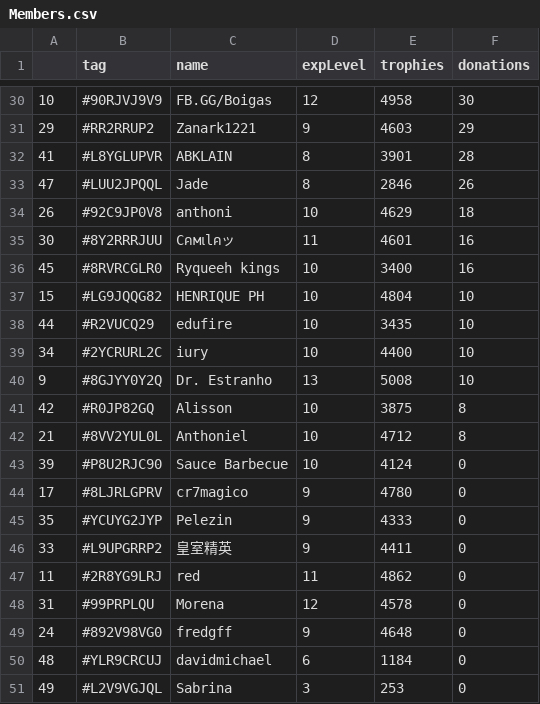
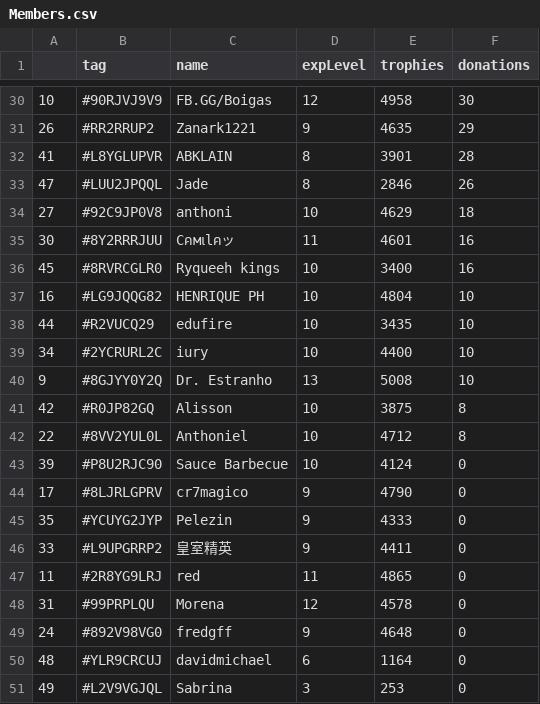
Before and after one commit to Brunopbb/APIClashRoyale, a CSV file: Members.csv, drawn as a sheet; only a part is shown, gaps mark what is left out; the diff covers the shown part only.

```diff
--- a/Members.csv
+++ b/Members.csv
@@ -30,9 +30,9 @@
 10,#90RJVJ9V9,FB.GG/Boigas,12,4958,30
-29,#RR2RRUP2,Zanark1221,9,4603,29
+26,#RR2RRUP2,Zanark1221,9,4635,29
 41,#L8YGLUPVR,ABKLAIN,8,3901,28
 47,#LUU2JPQQL,Jade,8,2846,26
-26,#92C9JP0V8,anthoni,10,4629,18
+27,#92C9JP0V8,anthoni,10,4629,18
 30,#8Y2RRRJUU,Cคмเlคッ,11,4601,16
 45,#8RVRCGLR0,Ryqueeh kings,10,3400,16
-15,#LG9JQQG82,HENRIQUE PH,10,4804,10
+16,#LG9JQQG82,HENRIQUE PH,10,4804,10
 44,#R2VUCQ29,edufire,10,3435,10
@@ -41,11 +41,11 @@
 42,#R0JP82GQ,Alisson,10,3875,8
-21,#8VV2YUL0L,Anthoniel,10,4712,8
+22,#8VV2YUL0L,Anthoniel,10,4712,8
 39,#P8U2RJC90,Sauce Barbecue,10,4124,0
-17,#8LJRLGPRV,cr7magico,9,4780,0
+17,#8LJRLGPRV,cr7magico,9,4790,0
 35,#YCUYG2JYP,Pelezin,9,4333,0
 33,#L9UPGRRP2,皇室精英,9,4411,0
-11,#2R8YG9LRJ,red,11,4862,0
+11,#2R8YG9LRJ,red,11,4865,0
 31,#99PRPLQU,Morena,12,4578,0
 24,#892V98VG0,fredgff,9,4648,0
-48,#YLR9CRCUJ,davidmichael,6,1184,0
+48,#YLR9CRCUJ,davidmichael,6,1164,0
 49,#L2V9VGJQL,Sabrina,3,253,0
```
Also changed, not shown: 5 added rows, 5 removed rows and 18 edited cells elsewhere in this file, 1 other file.
